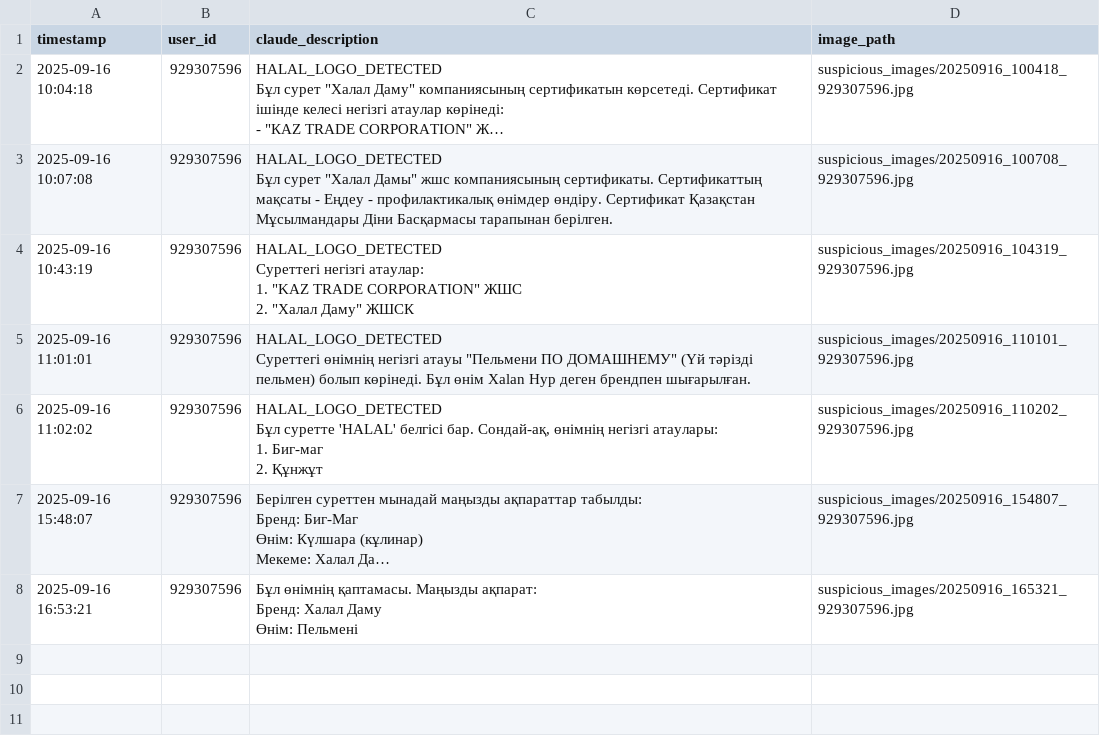
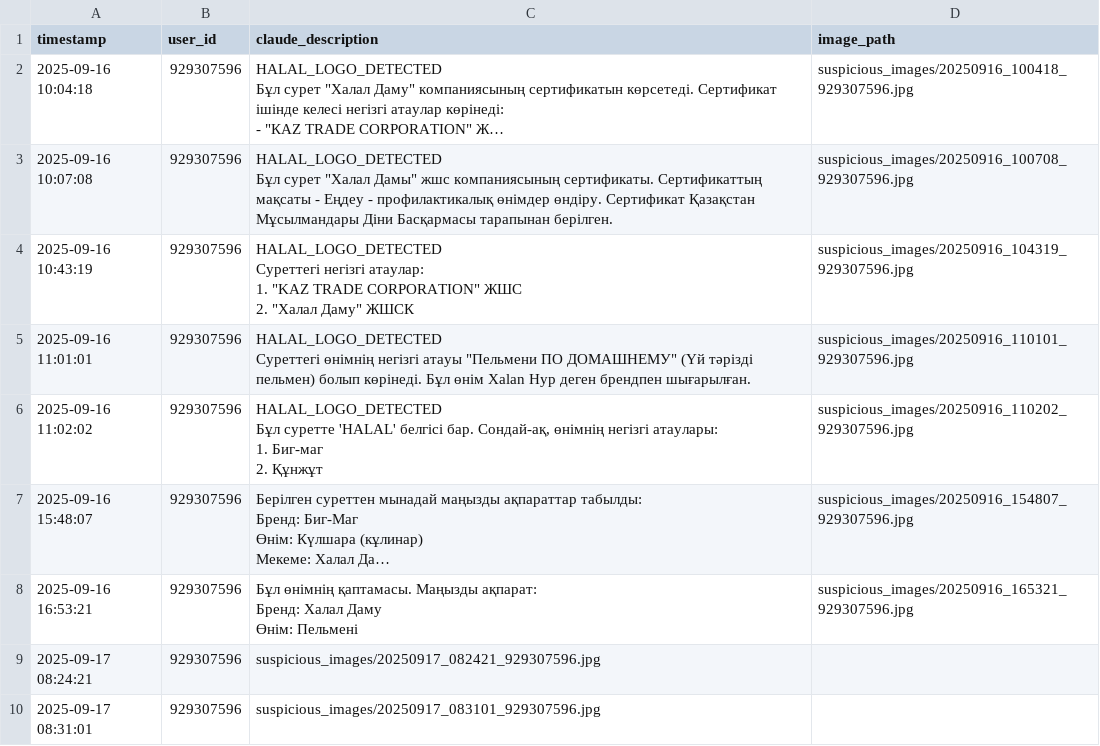
Before and after one commit to i-ilyasuly/langchain-telegram-gpt-chatbot, a CSV file: suspicious_products.csv, drawn as a sheet; long unchanged cells end in ….

```diff
--- a/suspicious_products.csv
+++ b/suspicious_products.csv
@@ -34 +34,3 @@ timestamp,user_id,claude_description,image_path
 Өнім: Пельмені",suspicious_images/20250916_165321_929307596.jpg
+2025-09-17 08:24:21,929307596,suspicious_images/20250917_082421_929307596.jpg
+2025-09-17 08:31:01,929307596,suspicious_images/20250917_083101_929307596.jpg
```
Also changed, not shown: feedback.csv, 5 other files.
